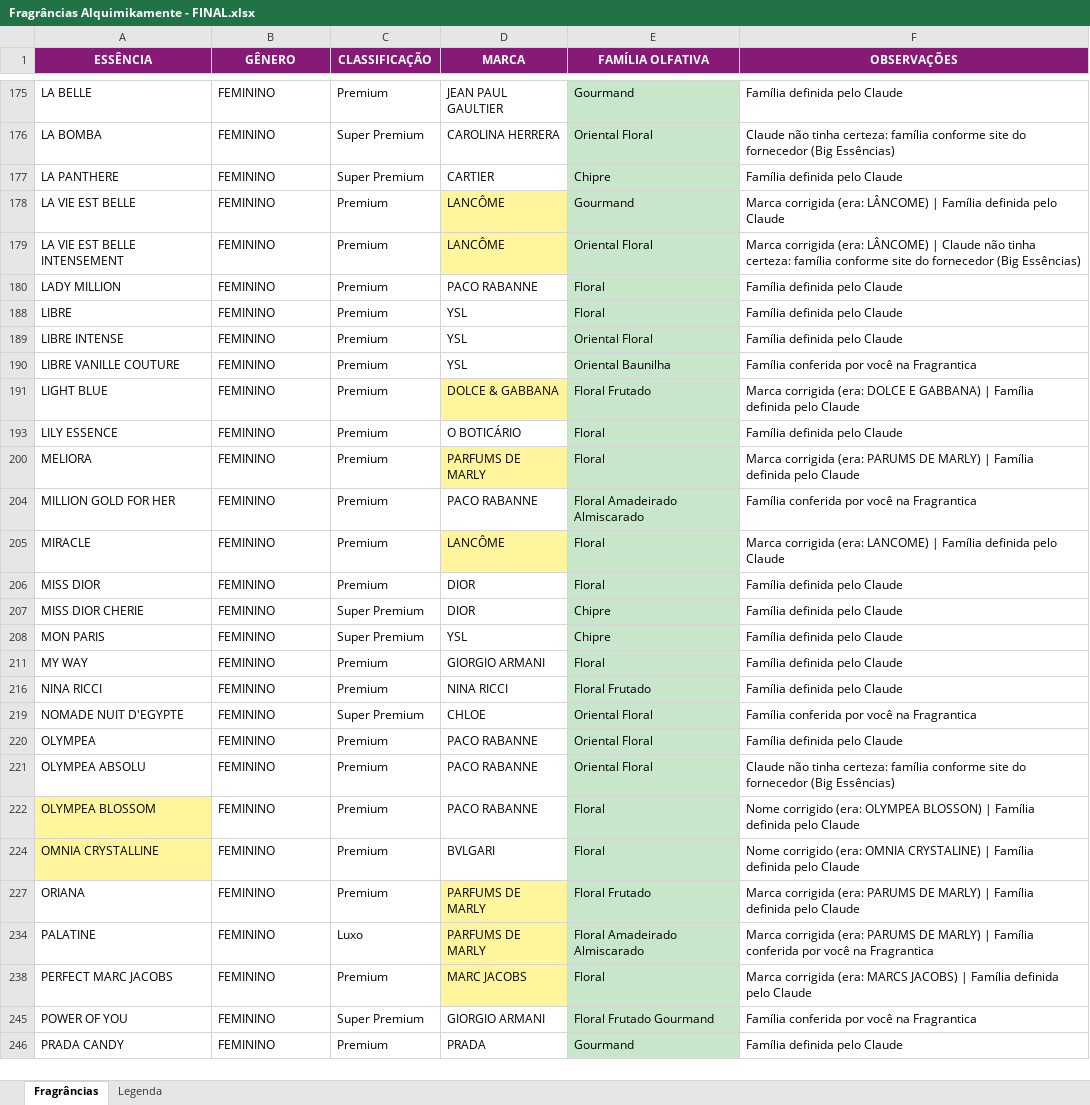
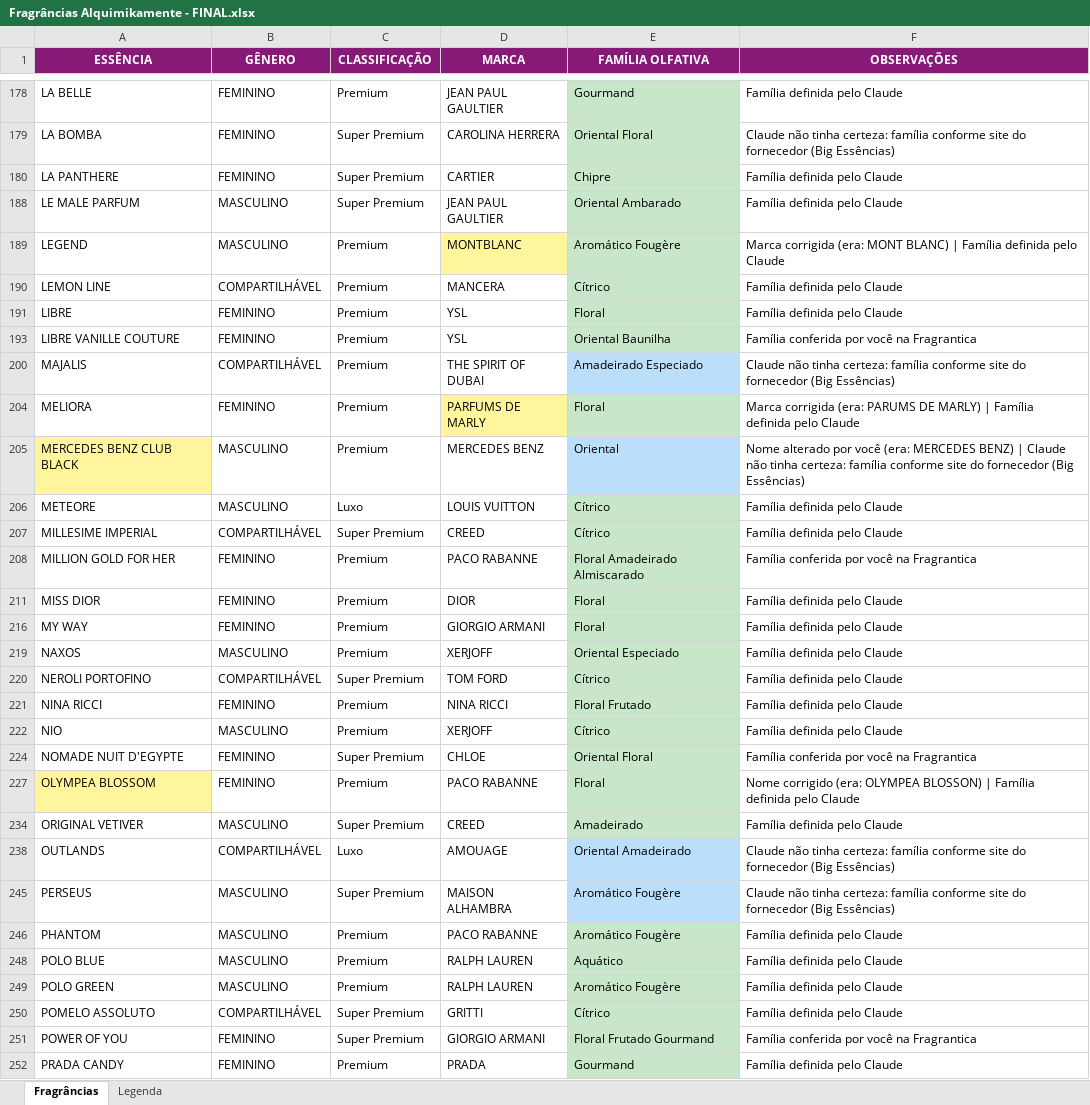
Before and after one commit to RafaelNikolasPuggi/alquimikamente-catalogo, an Excel workbook: arquivos/Fragrâncias Alquimikamente - FINAL.xlsx, sheet Fragrâncias, drawn as a sheet; only a part is shown, gaps mark what is left out; values as stored, in another font and other column widths than the file's, no borders; removed rows and columns are numbered as before the commit, all else as after; the diff covers the shown part only; the diff names each change by its address in the sheet, - before the commit and + after, or states it on an @@ line.

```diff
--- a/arquivos/Fragrâncias Alquimikamente - FINAL.xlsx (sheet Fragrâncias)
+++ b/arquivos/Fragrâncias Alquimikamente - FINAL.xlsx (sheet Fragrâncias)
@@ row 178 hidden: LA VIE EST BELLE | FEMININO | Premium | LANCÔME | Gourmand | Marca corrigida (era: LÂNCOME) | Família definida pelo Claude @@
@@ row 179 hidden: LA VIE EST BELLE INTENSEMENT | FEMININO | Premium | LANCÔME | Oriental Floral | Marca corrigida (era: LÂNCOME) | Claude não tinha certeza: família conforme site do fornecedor (Big Essências) @@
@@ row 180 hidden: LADY MILLION | FEMININO | Premium | PACO RABANNE | Floral | Família definida pelo Claude @@
@@ row 188 unhidden: LE MALE PARFUM | MASCULINO | Super Premium | JEAN PAUL GAULTIER | Oriental Ambarado | Família definida pelo Claude @@
@@ row 189 unhidden: LEGEND | MASCULINO | Premium | MONTBLANC | Aromático Fougère | Marca corrigida (era: MONT BLANC) | Família definida pelo Claude @@
@@ row 190 unhidden: LEMON LINE | COMPARTILHÁVEL | Premium | MANCERA | Cítrico | Família definida pelo Claude @@
@@ row 189 hidden: LIBRE INTENSE | FEMININO | Premium | YSL | Oriental Floral | Família definida pelo Claude @@
@@ row 191 hidden: LIGHT BLUE | FEMININO | Premium | DOLCE & GABBANA | Floral Frutado | Marca corrigida (era: DOLCE E GABBANA) | Família definida pelo Claude @@
@@ row 193 hidden: LILY ESSENCE | FEMININO | Premium | O BOTICÁRIO | Floral | Família definida pelo Claude @@
@@ row 200 unhidden: MAJALIS | COMPARTILHÁVEL | Premium | THE SPIRIT OF DUBAI | Amadeirado Especiado | Claude não tinha certeza: família conforme site do fornecedor (Big Essências) @@
@@ row 205 unhidden: MERCEDES BENZ CLUB BLACK | MASCULINO | Premium | MERCEDES BENZ | Oriental | Nome alterado por você (era: MERCEDES BENZ) | Claude não tinha certeza: família conforme site do fornecedor (Big Essências) @@
@@ row 206 unhidden: METEORE | MASCULINO | Luxo | LOUIS VUITTON | Cítrico | Família definida pelo Claude @@
@@ row 207 unhidden: MILLESIME IMPERIAL | COMPARTILHÁVEL | Super Premium | CREED | Cítrico | Família definida pelo Claude @@
@@ row 205 hidden: MIRACLE | FEMININO | Premium | LANCÔME | Floral | Marca corrigida (era: LANCOME) | Família definida pelo Claude @@
@@ row 207 hidden: MISS DIOR CHERIE | FEMININO | Super Premium | DIOR | Chipre | Família definida pelo Claude @@
@@ row 208 hidden: MON PARIS | FEMININO | Super Premium | YSL | Chipre | Família definida pelo Claude @@
@@ row 219 unhidden: NAXOS | MASCULINO | Premium | XERJOFF | Oriental Especiado | Família definida pelo Claude @@
@@ row 220 unhidden: NEROLI PORTOFINO | COMPARTILHÁVEL | Super Premium | TOM FORD | Cítrico | Família definida pelo Claude @@
@@ row 222 unhidden: NIO | MASCULINO | Premium | XERJOFF | Cítrico | Família definida pelo Claude @@
@@ row 220 hidden: OLYMPEA | FEMININO | Premium | PACO RABANNE | Oriental Floral | Família definida pelo Claude @@
@@ row 221 hidden: OLYMPEA ABSOLU | FEMININO | Premium | PACO RABANNE | Oriental Floral | Claude não tinha certeza: família conforme site do fornecedor (Big Essências) @@
@@ row 224 hidden: OMNIA CRYSTALLINE | FEMININO | Premium | BVLGARI | Floral | Nome corrigido (era: OMNIA CRYSTALINE) | Família definida pelo Claude @@
@@ row 227 hidden: ORIANA | FEMININO | Premium | PARFUMS DE MARLY | Floral Frutado | Marca corrigida (era: PARUMS DE MARLY) | Família definida pelo Claude @@
@@ row 234 hidden: PALATINE | FEMININO | Luxo | PARFUMS DE MARLY | Floral Amadeirado Almiscarado | Marca corrigida (era: PARUMS DE MARLY) | Família conferida por você na Fragrantica @@
@@ row 238 hidden: PERFECT MARC JACOBS | FEMININO | Premium | MARC JACOBS | Floral | Marca corrigida (era: MARCS JACOBS) | Família definida pelo Claude @@
@@ row 234 unhidden: ORIGINAL VETIVER | MASCULINO | Super Premium | CREED | Amadeirado | Família definida pelo Claude @@
@@ row 238 unhidden: OUTLANDS | COMPARTILHÁVEL | Luxo | AMOUAGE | Oriental Amadeirado | Claude não tinha certeza: família conforme site do fornecedor (Big Essências) @@
@@ row 245 unhidden: PERSEUS | MASCULINO | Super Premium | MAISON ALHAMBRA | Aromático Fougère | Claude não tinha certeza: família conforme site do fornecedor (Big Essências) @@
@@ row 246 unhidden: PHANTOM | MASCULINO | Premium | PACO RABANNE | Aromático Fougère | Família definida pelo Claude @@
@@ row 248 unhidden: POLO BLUE | MASCULINO | Premium | RALPH LAUREN | Aquático | Família definida pelo Claude @@
@@ row 249 unhidden: POLO GREEN | MASCULINO | Premium | RALPH LAUREN | Aromático Fougère | Família definida pelo Claude @@
@@ row 250 unhidden: POMELO ASSOLUTO | COMPARTILHÁVEL | Super Premium | GRITTI | Cítrico | Família definida pelo Claude @@
```
Also changed, not shown: 3 added rows and 86 hidden or unhidden rows elsewhere in this sheet, hidden cells, 22 other files.
